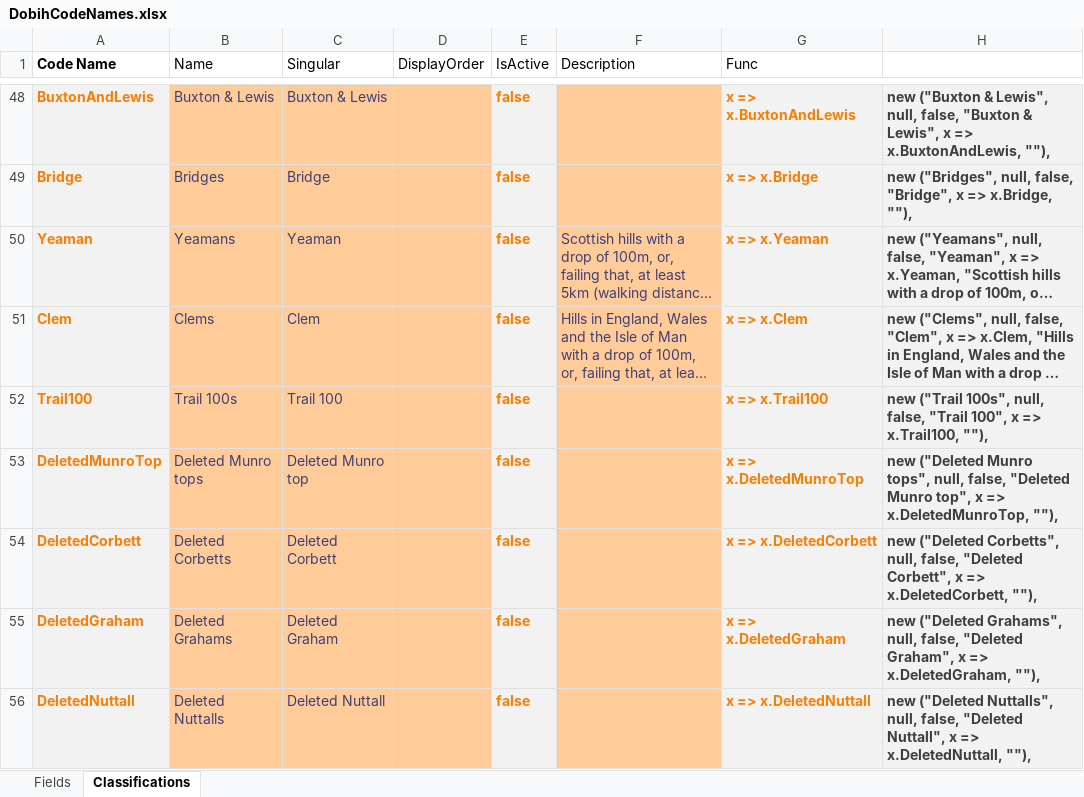
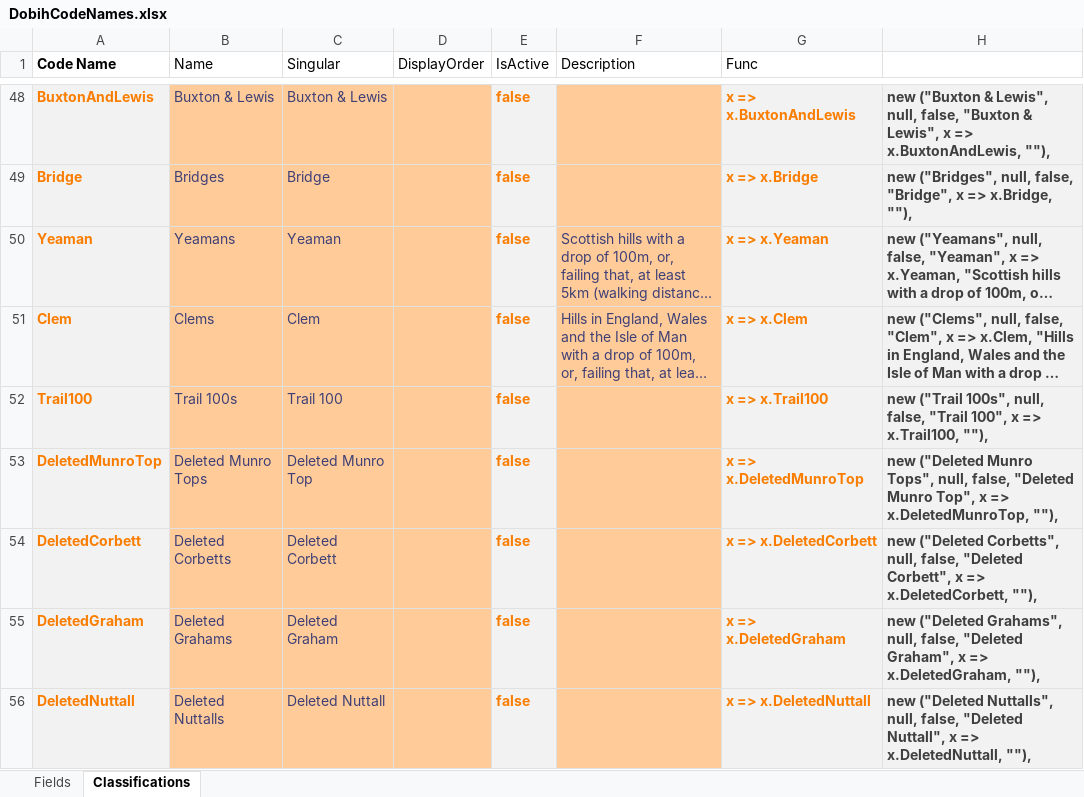
Before and after one commit to graham-miller/scotlands-mountains, an Excel workbook: data/DobihCodeNames.xlsx, sheet Classifications, drawn as a sheet; only a part is shown, gaps mark what is left out; long unchanged cells end in …; values as stored, in another font and other column widths than the file's, no borders; the diff covers the shown part only; the diff names each change by its address in the sheet, - before the commit and + after, or states it on an @@ line.

```diff
--- a/data/DobihCodeNames.xlsx (sheet Classifications)
+++ b/data/DobihCodeNames.xlsx (sheet Classifications)
-B53 (Name): Deleted Munro tops
+B53 (Name): Deleted Munro Tops
-C53 (Singular): Deleted Munro top
+C53 (Singular): Deleted Munro Top
-H53: …("Deleted Munro tops", null, false, "Deleted Munro top", x =>…
+H53: …("Deleted Munro Tops", null, false, "Deleted Munro Top", x =>…
```
Also changed, not shown: 39 edited cells elsewhere in this sheet, 2 other files.
